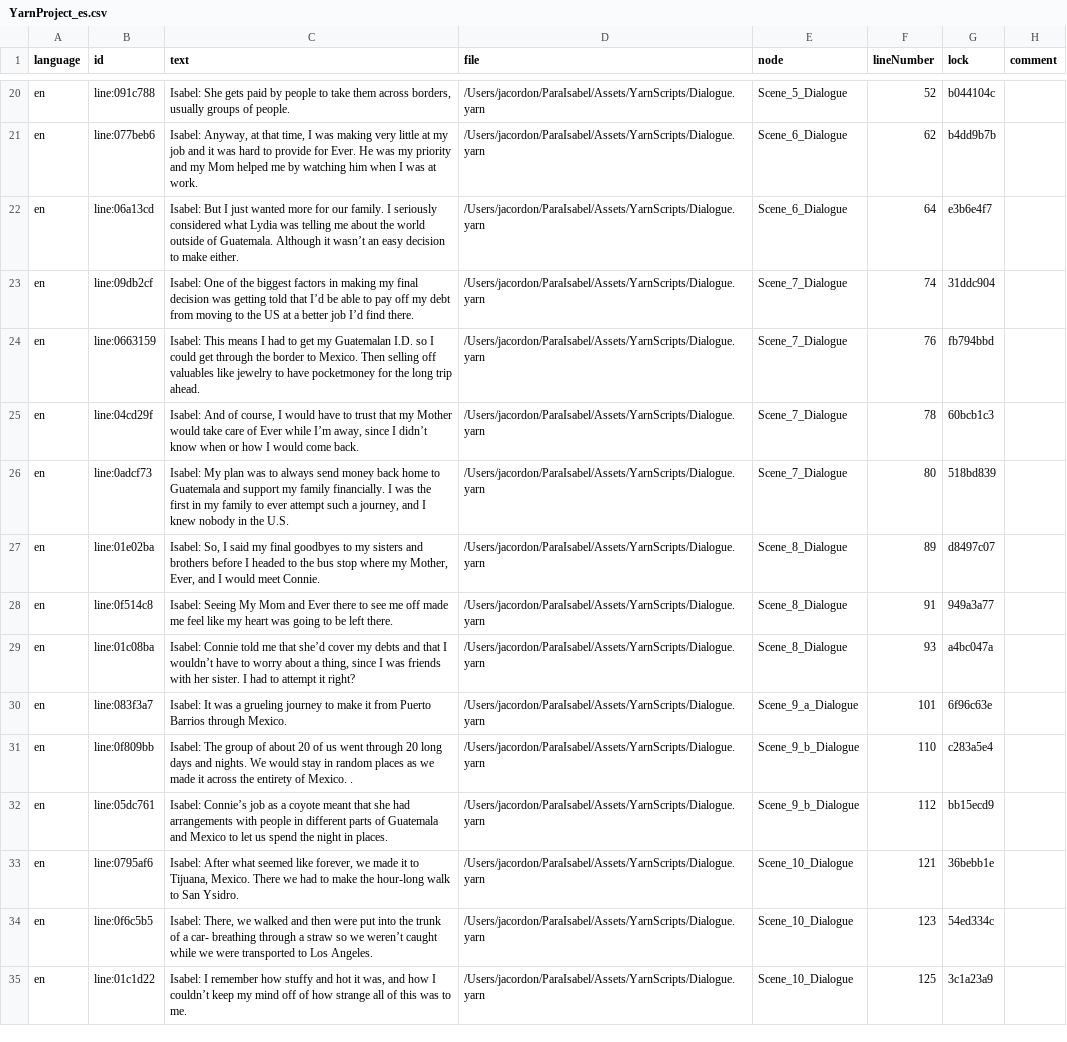
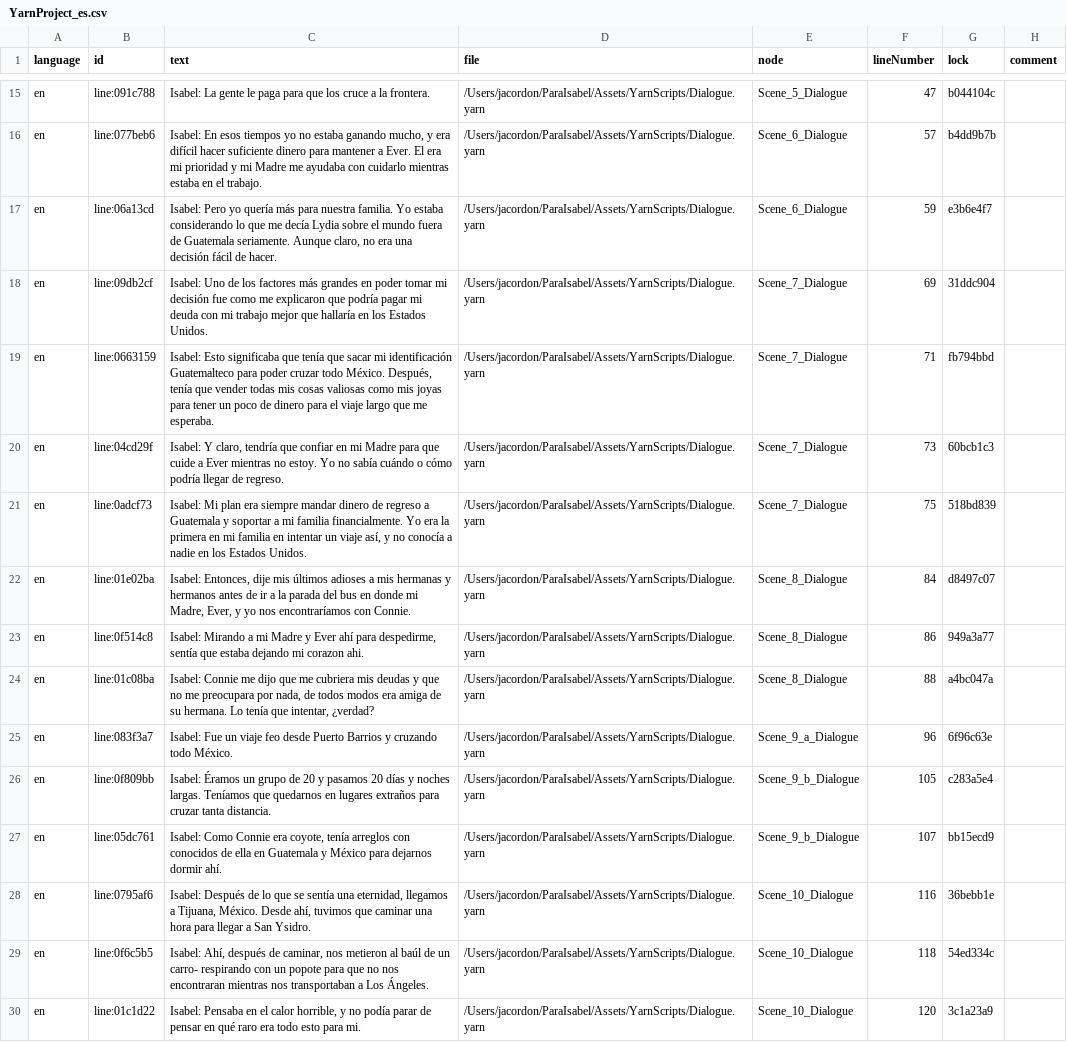
Before and after one commit to omundy/ParaIsabel, a CSV file: Assets/YarnScripts/YarnProject_es.csv, drawn as a sheet; only a part is shown, gaps mark what is left out; addresses are those after the commit; the diff covers the shown part only; the diff names each change by its address in the sheet, - before the commit and + after, or states it on an @@ line.

```diff
--- a/Assets/YarnScripts/YarnProject_es.csv
+++ b/Assets/YarnScripts/YarnProject_es.csv
-C15 (text): Isabel: She gets paid by people to take them across borders, usually groups of people.
+C15 (text): Isabel: La gente le paga para que los cruce a la frontera.
-F15 (lineNumber): 52
+F15 (lineNumber): 47
-C16 (text): Isabel: Anyway, at that time, I was making very little at my job and it was hard to provide for Ever. He was my priority and my Mom helped me by watching him when I was at work.
+C16 (text): Isabel: En esos tiempos yo no estaba ganando mucho, y era difícil hacer suficiente dinero para mantener a Ever. El era mi prioridad y mi Madre me ayudaba con cuidarlo mientras estaba en el trabajo.
-F16 (lineNumber): 62
+F16 (lineNumber): 57
-C17 (text): Isabel: But I just wanted more for our family. I seriously considered what Lydia was telling me about the world outside of Guatemala. Although it wasn’t an easy decision to make either.
+C17 (text): Isabel: Pero yo quería más para nuestra familia. Yo estaba considerando lo que me decía Lydia sobre el mundo fuera de Guatemala seriamente. Aunque claro, no era una decisión fácil de hacer.
-F17 (lineNumber): 64
+F17 (lineNumber): 59
-C18 (text): Isabel: One of the biggest factors in making my final decision was getting told that I’d be able to pay off my debt from moving to the US at a better job I’d find there.
+C18 (text): Isabel: Uno de los factores más grandes en poder tomar mi decisión fue como me explicaron que podría pagar mi deuda con mi trabajo mejor que hallaría en los Estados Unidos.
-F18 (lineNumber): 74
+F18 (lineNumber): 69
-C19 (text): Isabel: This means I had to get my Guatemalan I.D. so I could get through the border to Mexico. Then selling off valuables like jewelry to have pocketmoney for the long trip ahead.
+C19 (text): Isabel: Esto significaba que tenía que sacar mi identificación Guatemalteco para poder cruzar todo México. Después, tenía que vender todas mis cosas valiosas como mis joyas para tener un poco de dinero para el viaje largo que me esperaba.
-F19 (lineNumber): 76
+F19 (lineNumber): 71
-C20 (text): Isabel: And of course, I would have to trust that my Mother would take care of Ever while I’m away, since I didn’t know when or how I would come back.
+C20 (text): Isabel: Y claro, tendría que confiar en mi Madre para que cuide a Ever mientras no estoy. Yo no sabía cuándo o cómo podría llegar de regreso.
-F20 (lineNumber): 78
+F20 (lineNumber): 73
-C21 (text): Isabel: My plan was to always send money back home to Guatemala and support my family financially. I was the first in my family to ever attempt such a journey, and I knew nobody in the U.S.
+C21 (text): Isabel: Mi plan era siempre mandar dinero de regreso a Guatemala y soportar a mi familia financialmente. Yo era la primera en mi familia en intentar un viaje así, y no conocía a nadie en los Estados Unidos.
-F21 (lineNumber): 80
+F21 (lineNumber): 75
-C22 (text): Isabel: So, I said my final goodbyes to my sisters and brothers before I headed to the bus stop where my Mother, Ever, and I would meet Connie.
+C22 (text): Isabel: Entonces, dije mis últimos adioses a mis hermanas y hermanos antes de ir a la parada del bus en donde mi Madre, Ever, y yo nos encontraríamos con Connie.
-F22 (lineNumber): 89
+F22 (lineNumber): 84
-C23 (text): Isabel: Seeing My Mom and Ever there to see me off made me feel like my heart was going to be left there.
+C23 (text): Isabel: Mirando a mi Madre y Ever ahí para despedirme, sentía que estaba dejando mi corazon ahi.
-F23 (lineNumber): 91
+F23 (lineNumber): 86
-C24 (text): Isabel: Connie told me that she’d cover my debts and that I wouldn’t have to worry about a thing, since I was friends with her sister. I had to attempt it right?
+C24 (text): Isabel: Connie me dijo que me cubriera mis deudas y que no me preocupara por nada, de todos modos era amiga de su hermana. Lo tenía que intentar, ¿verdad?
-F24 (lineNumber): 93
+F24 (lineNumber): 88
-C25 (text): Isabel: It was a grueling journey to make it from Puerto Barrios through Mexico.
+C25 (text): Isabel: Fue un viaje feo desde Puerto Barrios y cruzando todo México.
-F25 (lineNumber): 101
+F25 (lineNumber): 96
-C26 (text): Isabel: The group of about 20 of us went through 20 long days and nights. We would stay in random places as we made it across the entirety of Mexico. .
+C26 (text): Isabel: Éramos un grupo de 20 y pasamos 20 días y noches largas. Teníamos que quedarnos en lugares extraños para cruzar tanta distancia.
-F26 (lineNumber): 110
+F26 (lineNumber): 105
-C27 (text): Isabel: Connie’s job as a coyote meant that she had arrangements with people in different parts of Guatemala and Mexico to let us spend the night in places.
+C27 (text): Isabel: Como Connie era coyote, tenía arreglos con conocidos de ella en Guatemala y México para dejarnos dormir ahí.
-F27 (lineNumber): 112
+F27 (lineNumber): 107
-C28 (text): Isabel: After what seemed like forever, we made it to Tijuana, Mexico. There we had to make the hour-long walk to San Ysidro.
+C28 (text): Isabel: Después de lo que se sentía una eternidad, llegamos a Tijuana, México. Desde ahí, tuvimos que caminar una hora para llegar a San Ysidro.
-F28 (lineNumber): 121
+F28 (lineNumber): 116
-C29 (text): Isabel: There, we walked and then were put into the trunk of a car- breathing through a straw so we weren’t caught while we were transported to Los Angeles.
+C29 (text): Isabel: Ahí, después de caminar, nos metieron al baúl de un carro- respirando con un popote para que no nos encontraran mientras nos transportaban a Los Ángeles.
-F29 (lineNumber): 123
+F29 (lineNumber): 118
-C30 (text): Isabel: I remember how stuffy and hot it was, and how I couldn’t keep my mind off of how strange all of this was to me.
+C30 (text): Isabel: Pensaba en el calor horrible, y no podía parar de pensar en qué raro era todo esto para mi.
-F30 (lineNumber): 125
+F30 (lineNumber): 120
```
Also changed, not shown: 5 removed rows and 66 edited cells elsewhere in this file, 31 other files.
